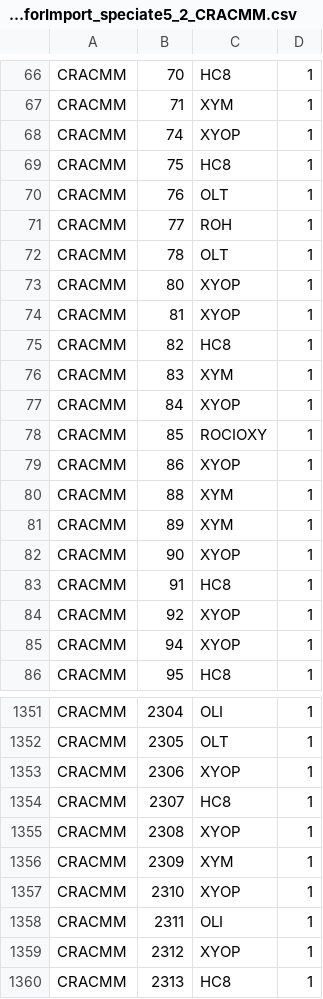
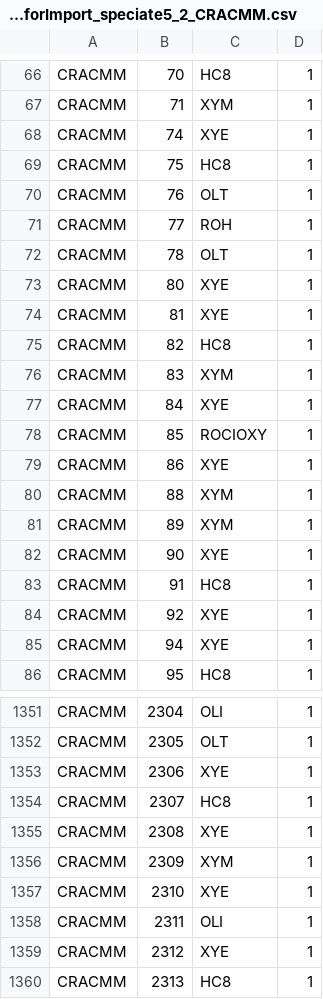
Before and after one commit to USEPA/CRACMM, a CSV file: emissions/SpeciationToolInputs/mechanism_forImport_speciate5_2_CRACMM.csv, drawn as a sheet; only a part is shown, gaps mark what is left out; the diff covers the shown part only.

```diff
--- a/emissions/SpeciationToolInputs/mechanism_forImport_speciate5_2_CRACMM.csv
+++ b/emissions/SpeciationToolInputs/mechanism_forImport_speciate5_2_CRACMM.csv
@@ -67,3 +67,3 @@ CRACMM,70,HC8,1
 CRACMM,71,XYM,1
-CRACMM,74,XYOP,1
+CRACMM,74,XYE,1
 CRACMM,75,HC8,1
@@ -72,15 +72,15 @@ CRACMM,77,ROH,1
 CRACMM,78,OLT,1
-CRACMM,80,XYOP,1
-CRACMM,81,XYOP,1
+CRACMM,80,XYE,1
+CRACMM,81,XYE,1
 CRACMM,82,HC8,1
 CRACMM,83,XYM,1
-CRACMM,84,XYOP,1
+CRACMM,84,XYE,1
 CRACMM,85,ROCIOXY,1
-CRACMM,86,XYOP,1
+CRACMM,86,XYE,1
 CRACMM,88,XYM,1
 CRACMM,89,XYM,1
-CRACMM,90,XYOP,1
+CRACMM,90,XYE,1
 CRACMM,91,HC8,1
-CRACMM,92,XYOP,1
-CRACMM,94,XYOP,1
+CRACMM,92,XYE,1
+CRACMM,94,XYE,1
 CRACMM,95,HC8,1
@@ -1352,9 +1352,9 @@ CRACMM,2304,OLI,1
 CRACMM,2305,OLT,1
-CRACMM,2306,XYOP,1
+CRACMM,2306,XYE,1
 CRACMM,2307,HC8,1
-CRACMM,2308,XYOP,1
+CRACMM,2308,XYE,1
 CRACMM,2309,XYM,1
-CRACMM,2310,XYOP,1
+CRACMM,2310,XYE,1
 CRACMM,2311,OLI,1
-CRACMM,2312,XYOP,1
+CRACMM,2312,XYE,1
 CRACMM,2313,HC8,1
```
Also changed, not shown: 68 edited cells elsewhere in this file, emissions/SPECIATEInputs/SPECIATEv5.2x_fromCRACMM.csv, 2 other files.
